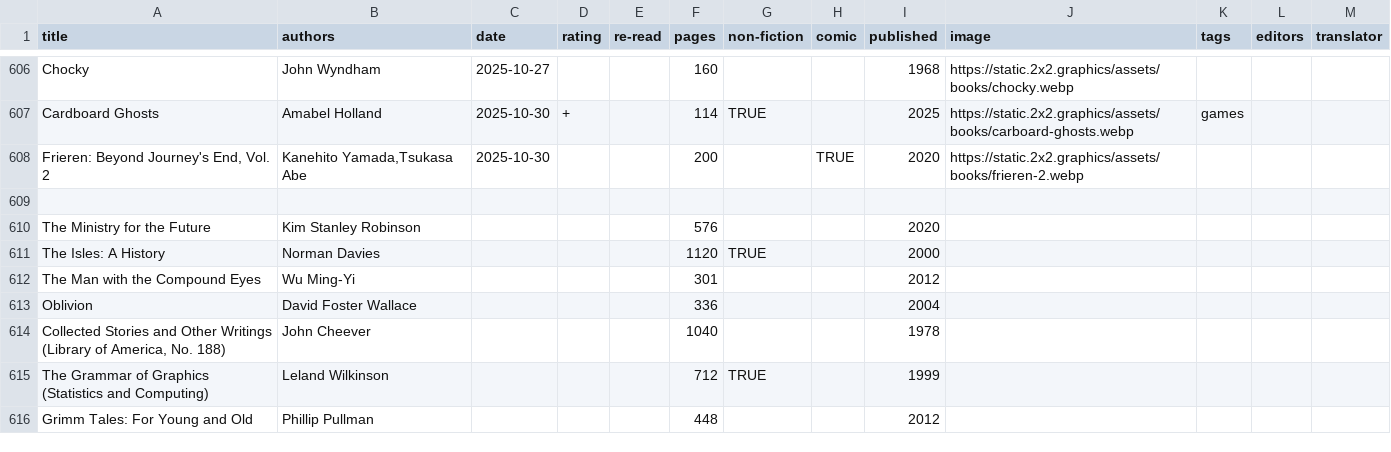
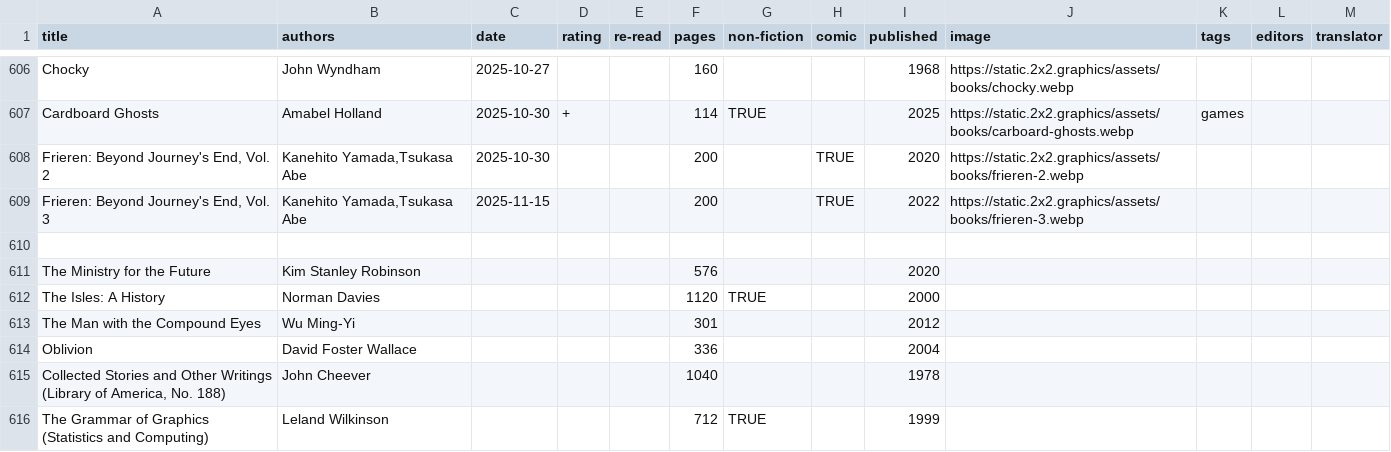
Before and after one commit to tomgp/books-v2, a CSV file: static/data/reading-list.csv, drawn as a sheet; only a part is shown, gaps mark what is left out; the shorter side is filled out with more unchanged rows; the diff names each change by its address in the sheet, - before the commit and + after, or states it on an @@ line.

Commit message:
frieren

```diff
--- a/static/data/reading-list.csv
+++ b/static/data/reading-list.csv
+row 609: Frieren: Beyond Journey's End, Vol. 3 | Kanehito Yamada,Tsukasa Abe | 2025-11-15 |  |  | 200 |  | TRUE | 2022 | https://static.2x2.graphics/assets/books/frieren-3.webp
```
Also changed, not shown: 2 other files.
